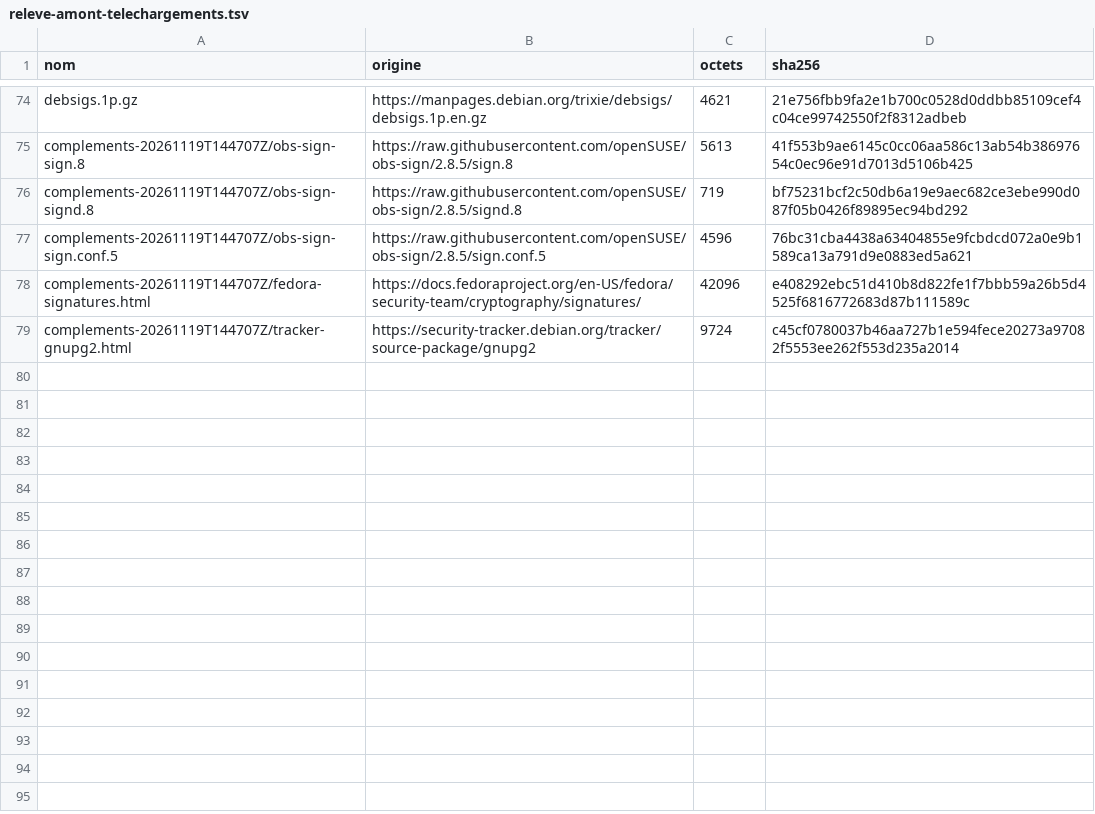
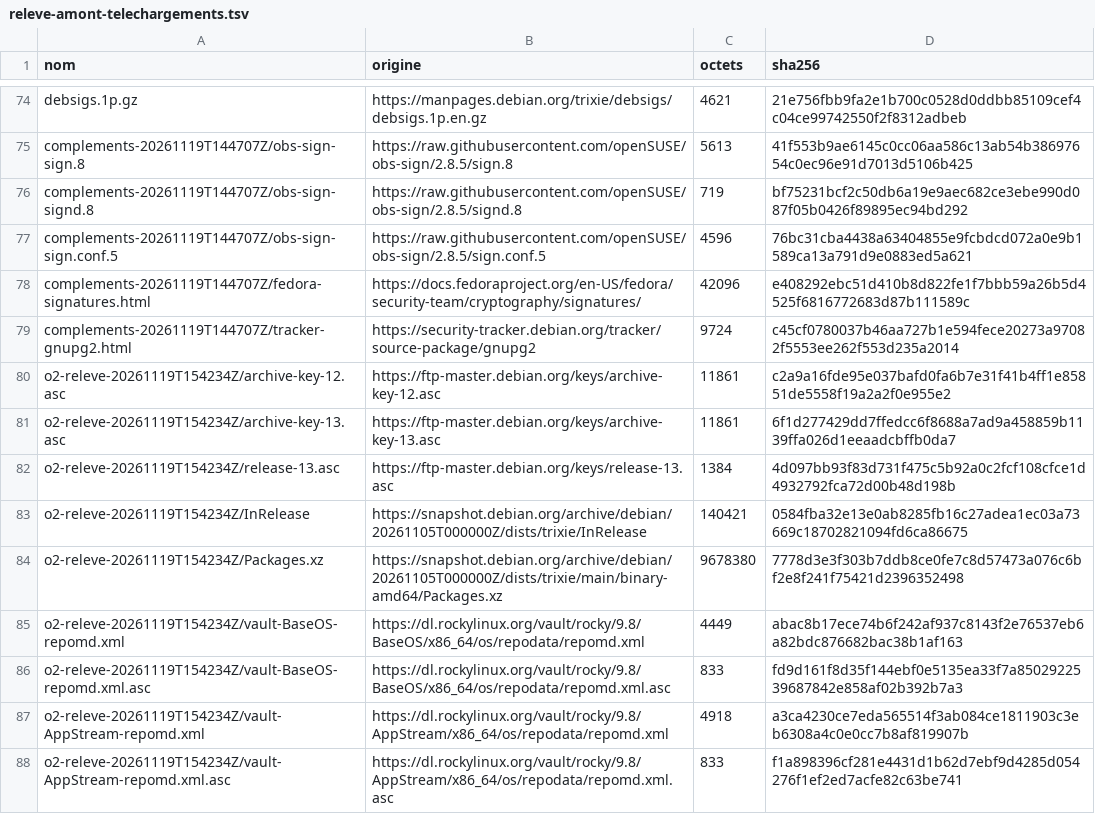
Before and after one commit to gigi206/supply-chain, a TSV file: poc/bricks/09-openpgp-signing/resultats/releve-amont-telechargements.tsv, drawn as a sheet; only a part is shown, gaps mark what is left out; the diff names each change by its address in the sheet, - before the commit and + after, or states it on an @@ line.

Commit message:
Brique 09, O2 : relevé préalable passé (15:42:34 à 15:42:52 UTC, code 0), second relevé (manuel de mmdebstrap), carte
RL1, RL4, RL5, RL6 tenues ; RL3 en partie (amorce Debian : sqv présent, gpgv absent) ; RL2 relevé (gpg2 dans l amorce Rocky).
Versions de D4 retrouvées dans l instantané 20261105T000000Z et dans vault/rocky/9.8 (repomd égaux à pub/9.8).
Carte : invariants K1 à K5b de la clé, compromis de la phrase de passe, question des racines de signature (a, b, c),
recommandation (a) pour le PoC. Rien installé, aucune clé créée.

```diff
--- a/poc/bricks/09-openpgp-signing/resultats/releve-amont-telechargements.tsv
+++ b/poc/bricks/09-openpgp-signing/resultats/releve-amont-telechargements.tsv
+row 80: o2-releve-20261119T154234Z/archive-key-12.asc | https://ftp-master.debian.org/keys/archive-key-12.asc | 11861 | c2a9a16fde95e037bafd0fa6b7e31f41b4ff1e85851de5558f19a2a2f0e955e2
+row 81: o2-releve-20261119T154234Z/archive-key-13.asc | https://ftp-master.debian.org/keys/archive-key-13.asc | 11861 | 6f1d277429dd7ffedcc6f8688a7ad9a458859b1139ffa026d1eeaadcbffb0da7
+row 82: o2-releve-20261119T154234Z/release-13.asc | https://ftp-master.debian.org/keys/release-13.asc | 1384 | 4d097bb93f83d731f475c5b92a0c2fcf108cfce1d4932792fca72d00b48d198b
+row 83: o2-releve-20261119T154234Z/InRelease | https://snapshot.debian.org/archive/debian/20261105T000000Z/dists/trixie/InRelease | 140421 | 0584fba32e13e0ab8285fb16c27adea1ec03a73669c18702821094fd6ca86675
+row 84: o2-releve-20261119T154234Z/Packages.xz | https://snapshot.debian.org/archive/debian/20261105T000000Z/dists/trixie/main/binary-amd64/Packages.xz | 9678380 | 7778d3e3f303b7ddb8ce0fe7c8d57473a076c6bf2e8f241f75421d2396352498
+row 85: o2-releve-20261119T154234Z/vault-BaseOS-repomd.xml | https://dl.rockylinux.org/vault/rocky/9.8/BaseOS/x86_64/os/repodata/repomd.xml | 4449 | abac8b17ece74b6f242af937c8143f2e76537eb6a82bdc876682bac38b1af163
+row 86: o2-releve-20261119T154234Z/vault-BaseOS-repomd.xml.asc | https://dl.rockylinux.org/vault/rocky/9.8/BaseOS/x86_64/os/repodata/repomd.xml.asc | 833 | fd9d161f8d35f144ebf0e5135ea33f7a8502922539687842e858af02b392b7a3
+row 87: o2-releve-20261119T154234Z/vault-AppStream-repomd.xml | https://dl.rockylinux.org/vault/rocky/9.8/AppStream/x86_64/os/repodata/repomd.xml | 4918 | a3ca4230ce7eda565514f3ab084ce1811903c3eb6308a4c0e0cc7b8af819907b
+row 88: o2-releve-20261119T154234Z/vault-AppStream-repomd.xml.asc | https://dl.rockylinux.org/vault/rocky/9.8/AppStream/x86_64/os/repodata/repomd.xml.asc | 833 | f1a898396cf281e4431d1b62d7ebf9d4285d054276f1ef2ed7acfe82c63be741
```
Also changed, not shown: 4 other files.
